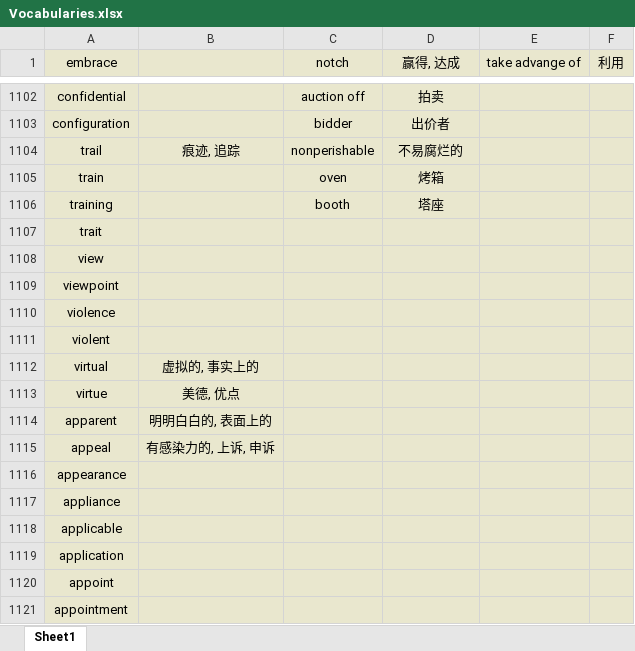
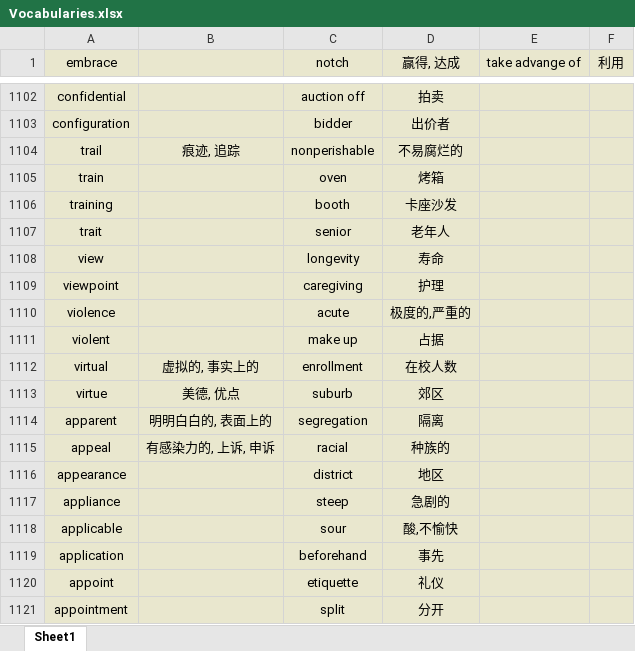
Before and after one commit to Favian096/LearningNotes, an Excel workbook: English/Vocabularies.xlsx, sheet Sheet1, drawn as a sheet; only a part is shown, gaps mark what is left out; values as stored, in another font and other column widths than the file's, no borders; the diff covers the shown part only; the diff names each change by its address in the sheet, - before the commit and + after, or states it on an @@ line.

Commit message:
feat: daily vocabularies

```diff
--- a/English/Vocabularies.xlsx (sheet Sheet1)
+++ b/English/Vocabularies.xlsx (sheet Sheet1)
-D1106 (赢得, 达成): 塔座
+D1106 (赢得, 达成): 卡座沙发
-C1107 (notch): (empty)
+C1107 (notch): senior
-D1107 (赢得, 达成): (empty)
+D1107 (赢得, 达成): 老年人
-C1108 (notch): (empty)
+C1108 (notch): longevity
-D1108 (赢得, 达成): (empty)
+D1108 (赢得, 达成): 寿命
-C1109 (notch): (empty)
+C1109 (notch): caregiving
-D1109 (赢得, 达成): (empty)
+D1109 (赢得, 达成): 护理
-C1110 (notch): (empty)
+C1110 (notch): acute
-D1110 (赢得, 达成): (empty)
+D1110 (赢得, 达成): 极度的,严重的
-C1111 (notch): (empty)
+C1111 (notch): make up
-D1111 (赢得, 达成): (empty)
+D1111 (赢得, 达成): 占据
-C1112 (notch): (empty)
+C1112 (notch): enrollment
-D1112 (赢得, 达成): (empty)
+D1112 (赢得, 达成): 在校人数
-C1113 (notch): (empty)
+C1113 (notch): suburb
-D1113 (赢得, 达成): (empty)
+D1113 (赢得, 达成): 郊区
-C1114 (notch): (empty)
+C1114 (notch): segregation
-D1114 (赢得, 达成): (empty)
+D1114 (赢得, 达成): 隔离
-C1115 (notch): (empty)
+C1115 (notch): racial
-D1115 (赢得, 达成): (empty)
+D1115 (赢得, 达成): 种族的
-C1116 (notch): (empty)
+C1116 (notch): district
-D1116 (赢得, 达成): (empty)
+D1116 (赢得, 达成): 地区
-C1117 (notch): (empty)
+C1117 (notch): steep
-D1117 (赢得, 达成): (empty)
+D1117 (赢得, 达成): 急剧的
-C1118 (notch): (empty)
+C1118 (notch): sour
-D1118 (赢得, 达成): (empty)
+D1118 (赢得, 达成): 酸,不愉快
-C1119 (notch): (empty)
+C1119 (notch): beforehand
-D1119 (赢得, 达成): (empty)
+D1119 (赢得, 达成): 事先
-C1120 (notch): (empty)
+C1120 (notch): etiquette
-D1120 (赢得, 达成): (empty)
+D1120 (赢得, 达成): 礼仪
-C1121 (notch): (empty)
+C1121 (notch): split
-D1121 (赢得, 达成): (empty)
+D1121 (赢得, 达成): 分开
```
Also changed, not shown: 8 edited cells elsewhere in this sheet.
